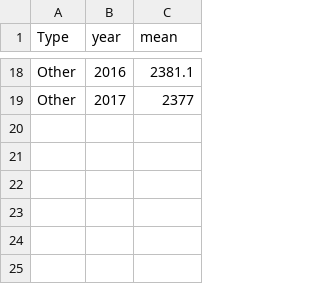
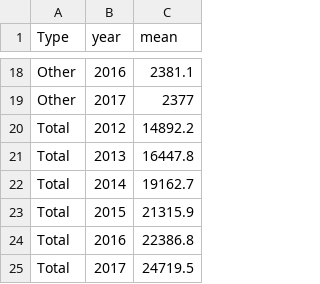
Before and after one commit to Coffee-Chain-Analysis/Starbucks-Analysis, a CSV file: Starbucks/data/TotalRevenue.csv, drawn as a sheet; only a part is shown, gaps mark what is left out; the diff names each change by its address in the sheet, - before the commit and + after, or states it on an @@ line.

Commit message:
some revisons for revenues

```diff
--- a/Starbucks/data/TotalRevenue.csv
+++ b/Starbucks/data/TotalRevenue.csv
+row 20: Total | 2012 | 14892.2
+row 21: Total | 2013 | 16447.8
+row 22: Total | 2014 | 19162.7
+row 23: Total | 2015 | 21315.9
+row 24: Total | 2016 | 22386.8
+row 25: Total | 2017 | 24719.5
```
Also changed, not shown: 3 other files.
